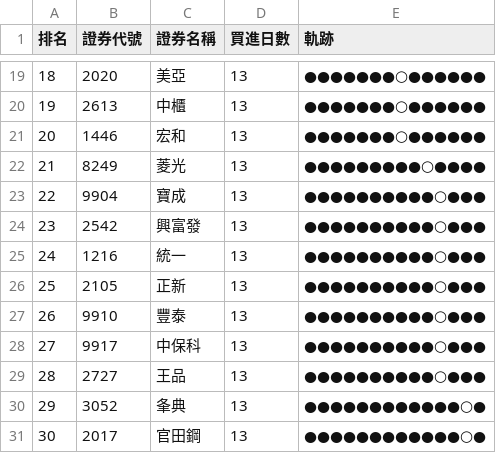
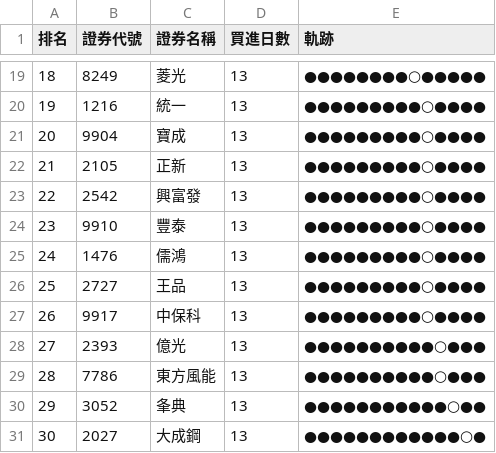
Before and after one commit to SongChiChuang/tw-stock-flow, a CSV file: reports/accumulation/foreign_accumulation_top30.csv, drawn as a sheet; only a part is shown, gaps mark what is left out; the diff covers the shown part only.

```diff
--- a/reports/accumulation/foreign_accumulation_top30.csv
+++ b/reports/accumulation/foreign_accumulation_top30.csv
@@ -19,13 +19,13 @@
-18,2020,美亞,13,●●●●●●●○●●●●●●
-19,2613,中櫃,13,●●●●●●●○●●●●●●
-20,1446,宏和,13,●●●●●●●○●●●●●●
-21,8249,菱光,13,●●●●●●●●●○●●●●
-22,9904,寶成,13,●●●●●●●●●●○●●●
-23,2542,興富發,13,●●●●●●●●●●○●●●
-24,1216,統一,13,●●●●●●●●●●○●●●
-25,2105,正新,13,●●●●●●●●●●○●●●
-26,9910,豐泰,13,●●●●●●●●●●○●●●
-27,9917,中保科,13,●●●●●●●●●●○●●●
-28,2727,王品,13,●●●●●●●●●●○●●●
-29,3052,夆典,13,●●●●●●●●●●●●○●
-30,2017,官田鋼,13,●●●●●●●●●●●●○●
+18,8249,菱光,13,●●●●●●●●○●●●●●
+19,1216,統一,13,●●●●●●●●●○●●●●
+20,9904,寶成,13,●●●●●●●●●○●●●●
+21,2105,正新,13,●●●●●●●●●○●●●●
+22,2542,興富發,13,●●●●●●●●●○●●●●
+23,9910,豐泰,13,●●●●●●●●●○●●●●
+24,1476,儒鴻,13,●●●●●●●●●○●●●●
+25,2727,王品,13,●●●●●●●●●○●●●●
+26,9917,中保科,13,●●●●●●●●●○●●●●
+27,2393,億光,13,●●●●●●●●●●○●●●
+28,7786,東方風能,13,●●●●●●●●●●○●●●
+29,3052,夆典,13,●●●●●●●●●●●○●●
+30,2027,大成鋼,13,●●●●●●●●●●●●○●
```
Also changed, not shown: 33 edited cells elsewhere in this file, reports/streak/foreign_streak_top30.csv, 7 other files.
